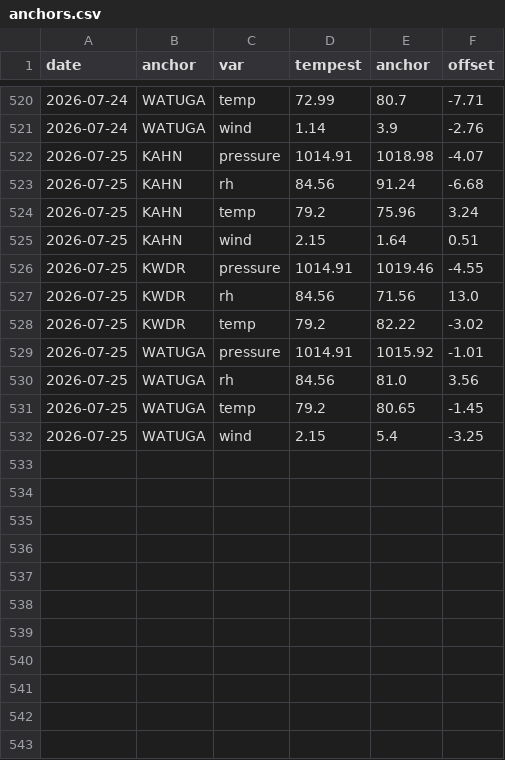
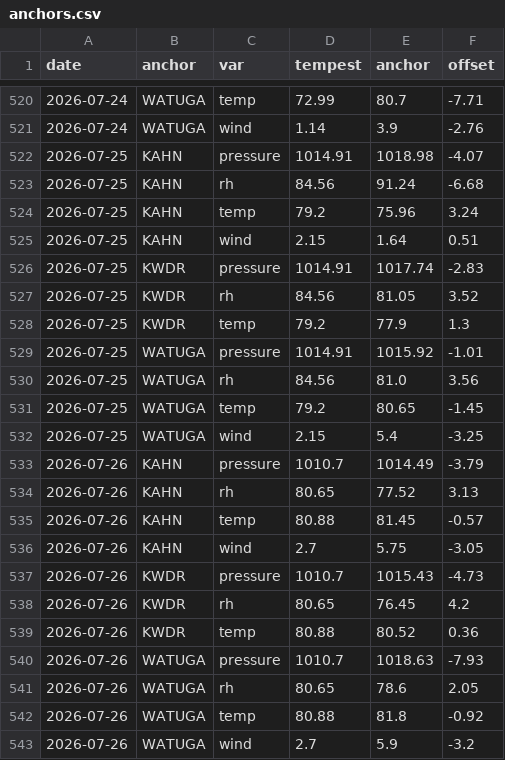
Before and after one commit to DamnGoodDawg/tempest-forecast-verify, a CSV file: anchors.csv, drawn as a sheet; only a part is shown, gaps mark what is left out.

```diff
--- a/anchors.csv
+++ b/anchors.csv
@@ -525,5 +525,5 @@ date,anchor,var,tempest,anchor,offset
 2026-07-25,KAHN,wind,2.15,1.64,0.51
-2026-07-25,KWDR,pressure,1014.91,1019.46,-4.55
-2026-07-25,KWDR,rh,84.56,71.56,13.0
-2026-07-25,KWDR,temp,79.2,82.22,-3.02
+2026-07-25,KWDR,pressure,1014.91,1017.74,-2.83
+2026-07-25,KWDR,rh,84.56,81.05,3.52
+2026-07-25,KWDR,temp,79.2,77.9,1.3
 2026-07-25,WATUGA,pressure,1014.91,1015.92,-1.01
@@ -532 +532,12 @@ date,anchor,var,tempest,anchor,offset
 2026-07-25,WATUGA,wind,2.15,5.4,-3.25
+2026-07-26,KAHN,pressure,1010.7,1014.49,-3.79
+2026-07-26,KAHN,rh,80.65,77.52,3.13
+2026-07-26,KAHN,temp,80.88,81.45,-0.57
+2026-07-26,KAHN,wind,2.7,5.75,-3.05
+2026-07-26,KWDR,pressure,1010.7,1015.43,-4.73
+2026-07-26,KWDR,rh,80.65,76.45,4.2
+2026-07-26,KWDR,temp,80.88,80.52,0.36
+2026-07-26,WATUGA,pressure,1010.7,1018.63,-7.93
+2026-07-26,WATUGA,rh,80.65,78.6,2.05
+2026-07-26,WATUGA,temp,80.88,81.8,-0.92
+2026-07-26,WATUGA,wind,2.7,5.9,-3.2
```
Also changed, not shown: 11 other files.
